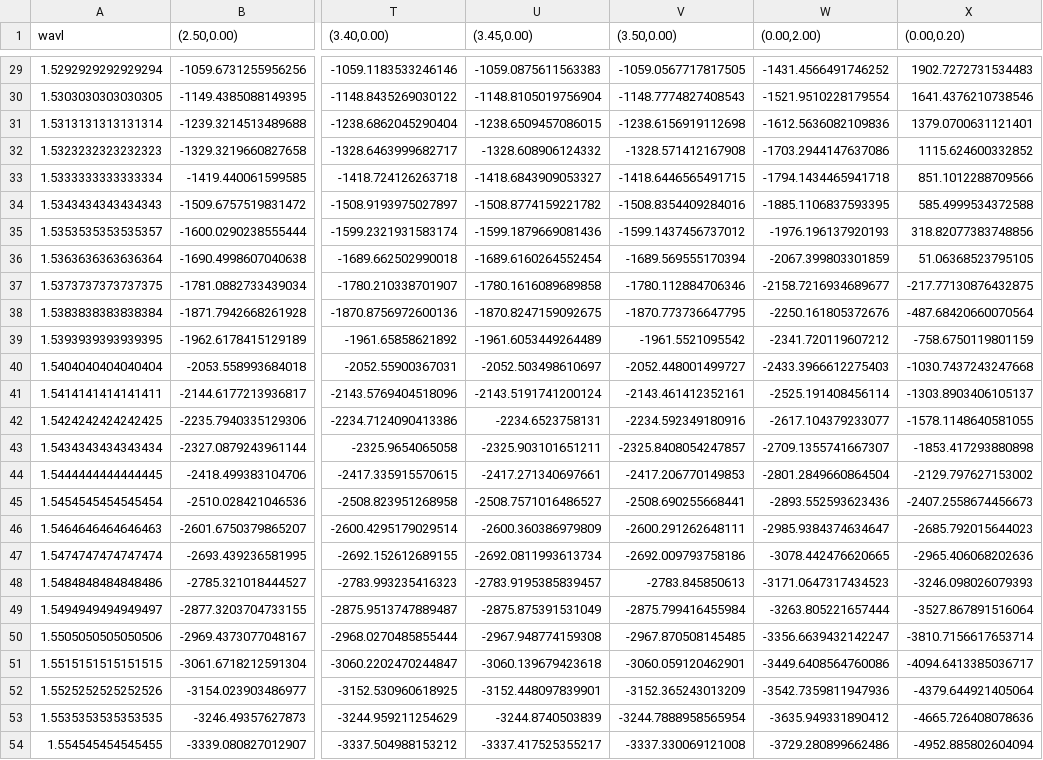
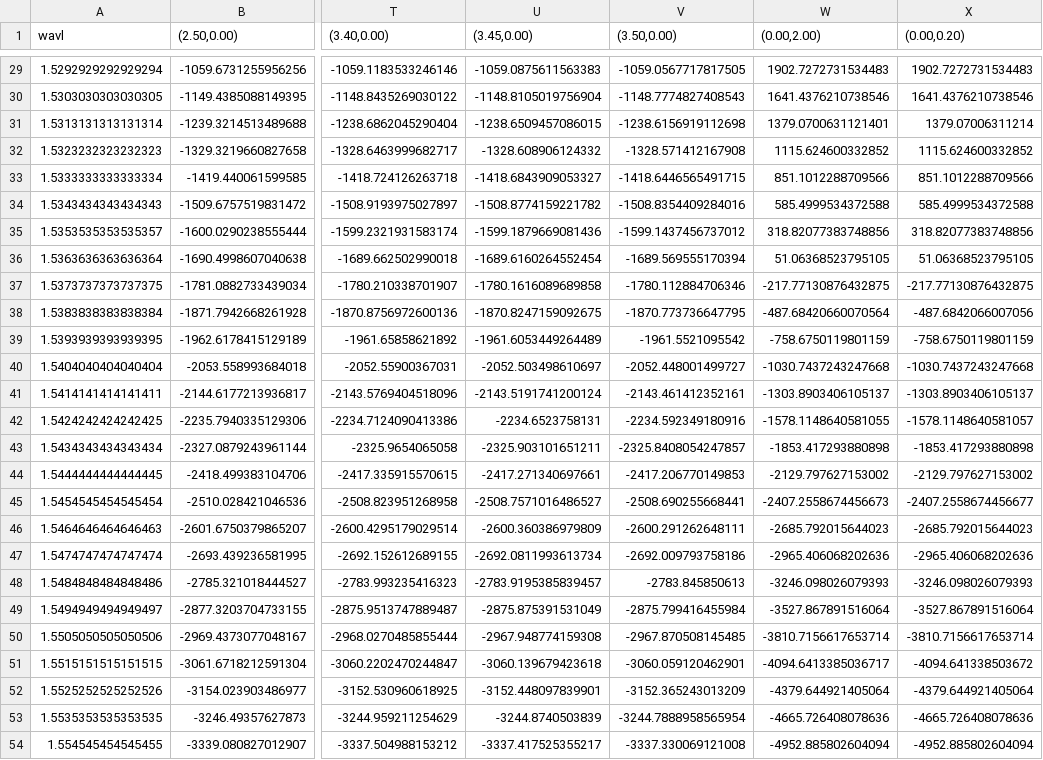
Before and after one commit to Harryxwh/SiNDispersionEngineering, a CSV file: results/Dispersion_isolated_WG.csv, drawn as a sheet; only a part is shown, gaps mark what is left out; the diff covers the shown part only; the diff names each change by its address in the sheet, - before the commit and + after, or states it on an @@ line.

```diff
--- a/results/Dispersion_isolated_WG.csv
+++ b/results/Dispersion_isolated_WG.csv
-W29 ((0.00,2.00)): -1431.4566491746252
+W29 ((0.00,2.00)): 1902.7272731534483
-W30 ((0.00,2.00)): -1521.9510228179554
+W30 ((0.00,2.00)): 1641.4376210738546
-W31 ((0.00,2.00)): -1612.5636082109836
+W31 ((0.00,2.00)): 1379.0700631121401
-X31 ((0.00,0.20)): 1379.0700631121401
+X31 ((0.00,0.20)): 1379.07006311214
-W32 ((0.00,2.00)): -1703.2944147637086
+W32 ((0.00,2.00)): 1115.624600332852
-W33 ((0.00,2.00)): -1794.1434465941718
+W33 ((0.00,2.00)): 851.1012288709566
-W34 ((0.00,2.00)): -1885.1106837593395
+W34 ((0.00,2.00)): 585.4999534372588
-W35 ((0.00,2.00)): -1976.196137920193
+W35 ((0.00,2.00)): 318.82077383748856
-W36 ((0.00,2.00)): -2067.399803301859
+W36 ((0.00,2.00)): 51.06368523795105
-W37 ((0.00,2.00)): -2158.7216934689677
+W37 ((0.00,2.00)): -217.77130876432875
-W38 ((0.00,2.00)): -2250.161805372676
+W38 ((0.00,2.00)): -487.68420660070564
-X38 ((0.00,0.20)): -487.68420660070564
+X38 ((0.00,0.20)): -487.6842066007056
-W39 ((0.00,2.00)): -2341.720119607212
+W39 ((0.00,2.00)): -758.6750119801159
-W40 ((0.00,2.00)): -2433.3966612275403
+W40 ((0.00,2.00)): -1030.7437243247668
-W41 ((0.00,2.00)): -2525.191408456114
+W41 ((0.00,2.00)): -1303.8903406105137
-W42 ((0.00,2.00)): -2617.104379233077
+W42 ((0.00,2.00)): -1578.1148640581055
-X42 ((0.00,0.20)): -1578.1148640581055
+X42 ((0.00,0.20)): -1578.1148640581057
-W43 ((0.00,2.00)): -2709.1355741667307
+W43 ((0.00,2.00)): -1853.417293880898
-W44 ((0.00,2.00)): -2801.2849660864504
+W44 ((0.00,2.00)): -2129.797627153002
-W45 ((0.00,2.00)): -2893.552593623436
+W45 ((0.00,2.00)): -2407.2558674456673
-X45 ((0.00,0.20)): -2407.2558674456673
+X45 ((0.00,0.20)): -2407.2558674456677
-W46 ((0.00,2.00)): -2985.9384374634647
+W46 ((0.00,2.00)): -2685.792015644023
-W47 ((0.00,2.00)): -3078.442476620665
+W47 ((0.00,2.00)): -2965.406068202636
-W48 ((0.00,2.00)): -3171.0647317434523
+W48 ((0.00,2.00)): -3246.098026079393
-W49 ((0.00,2.00)): -3263.805221657444
+W49 ((0.00,2.00)): -3527.867891516064
-W50 ((0.00,2.00)): -3356.6639432142247
+W50 ((0.00,2.00)): -3810.7156617653714
-W51 ((0.00,2.00)): -3449.6408564760086
+W51 ((0.00,2.00)): -4094.6413385036717
-X51 ((0.00,0.20)): -4094.6413385036717
+X51 ((0.00,0.20)): -4094.641338503672
-W52 ((0.00,2.00)): -3542.7359811947936
+W52 ((0.00,2.00)): -4379.644921405064
-W53 ((0.00,2.00)): -3635.949331890412
+W53 ((0.00,2.00)): -4665.726408078636
-W54 ((0.00,2.00)): -3729.280899662486
+W54 ((0.00,2.00)): -4952.885802604094
```
Also changed, not shown: 81 edited cells elsewhere in this file, results/Dispersion_coupled_WG.csv, 6 other files.
